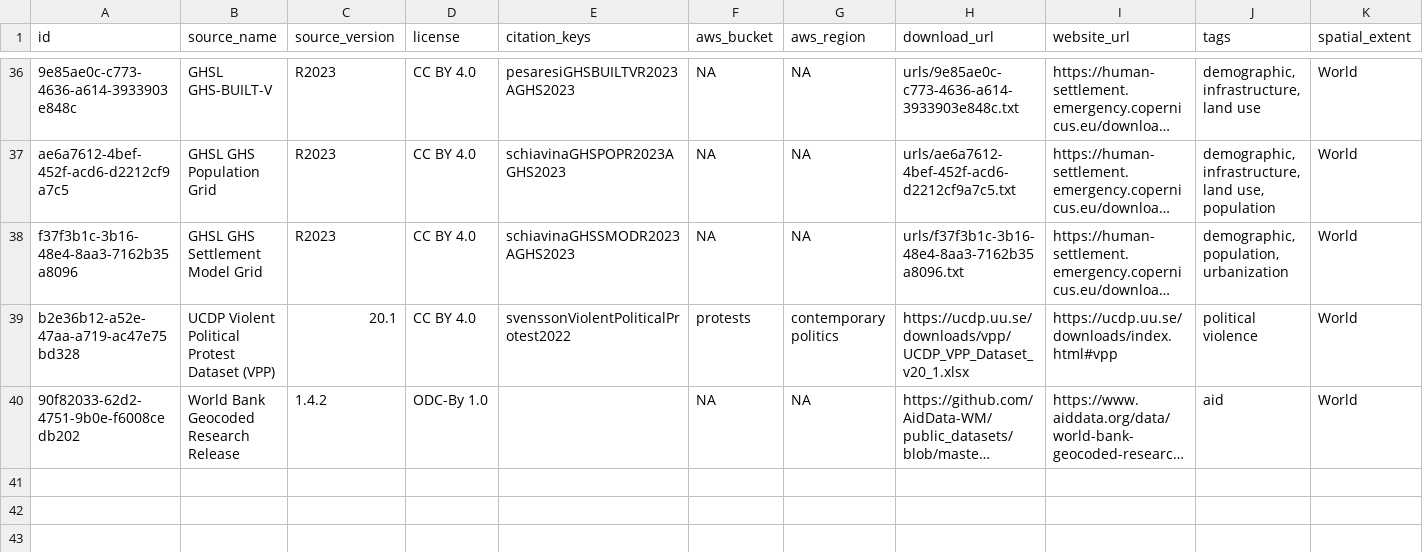
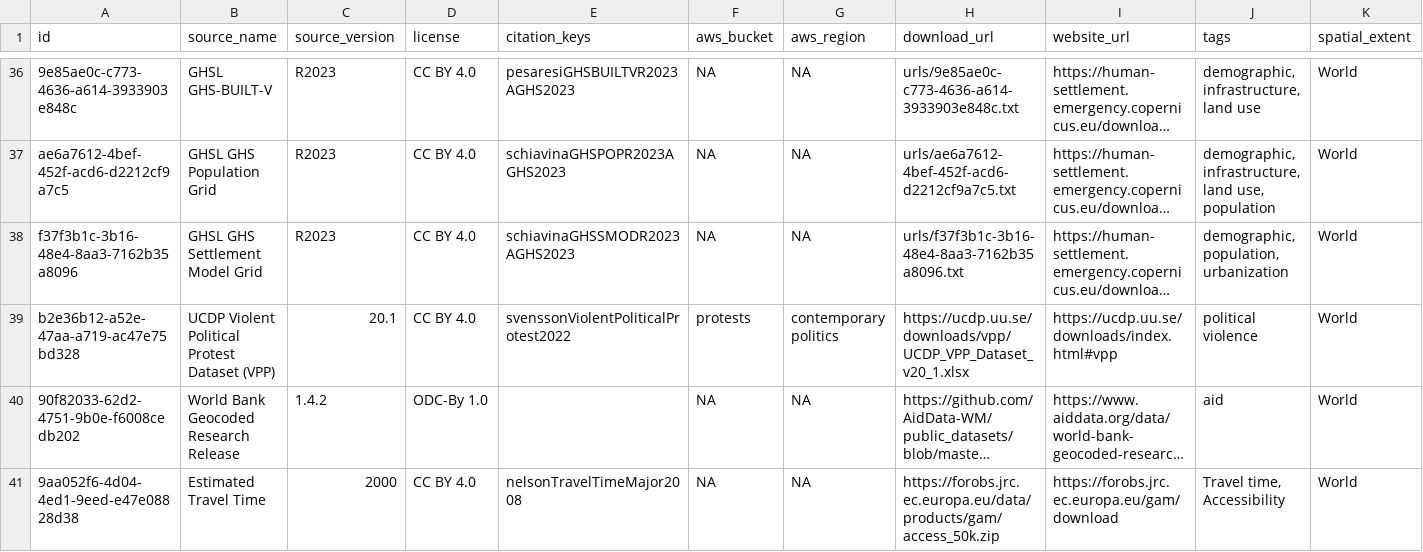
Before and after one commit to prio-data/priogrid, a CSV file: data_raw/sources.csv, drawn as a sheet; only a part is shown, gaps mark what is left out; long unchanged cells end in …; rows hold the shown columns only; the diff names each change by its address in the sheet, - before the commit and + after, or states it on an @@ line.

Commit message:
Added source

```diff
--- a/data_raw/sources.csv
+++ b/data_raw/sources.csv
+row 41: 9aa052f6-4d04-4ed1-9eed-e47e08828d38 | Estimated Travel Time | 2000 | CC BY 4.0 | nelsonTravelTimeMajor2008 | NA | NA | https://forobs.jrc.ec.europa.eu/data/products/gam/access_50k.zip | https://forobs.jrc.ec.europa.eu/gam/download | Travel time, Accessibility | World
```
Also changed, not shown: 2 other files.
